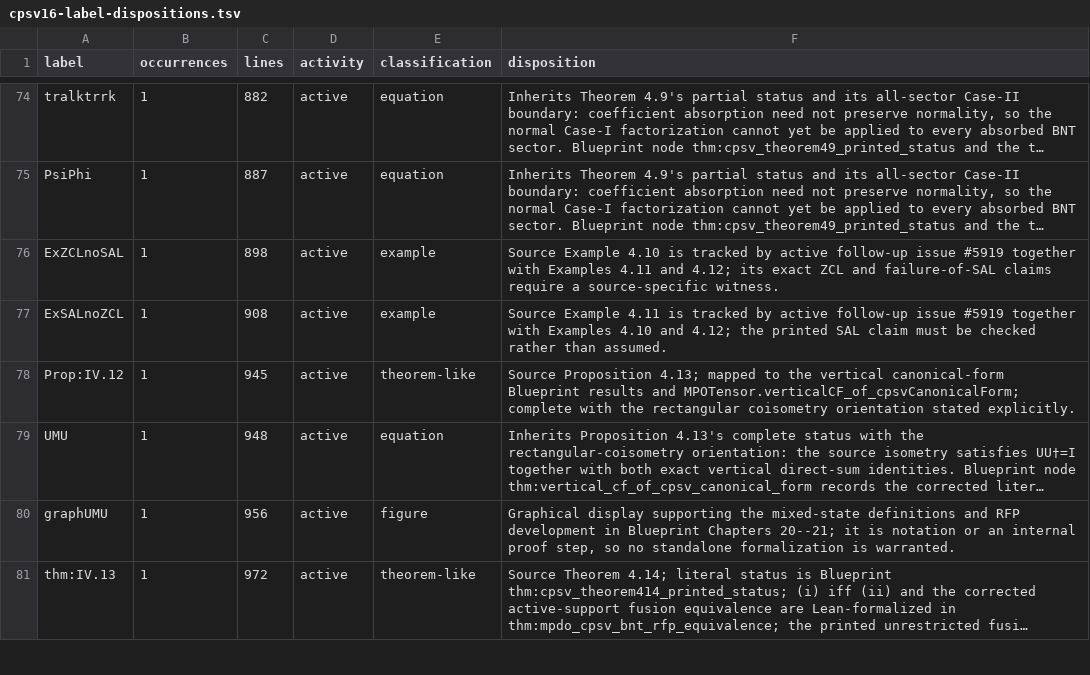
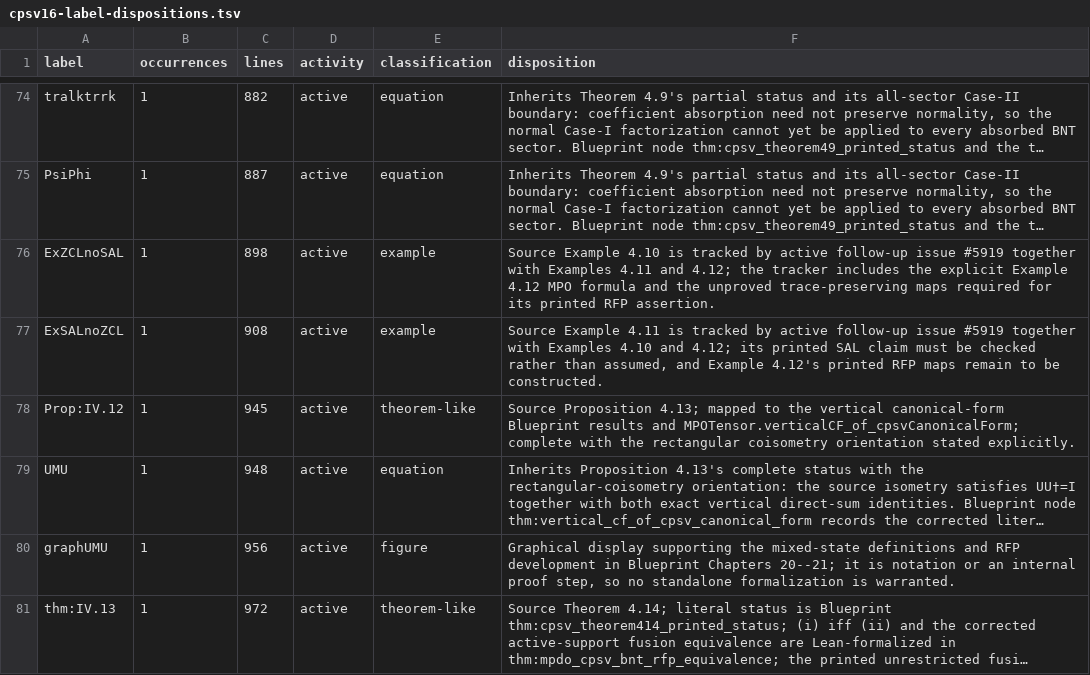
Before and after one commit to LionSR/TNLean, a TSV file: docs/audits/data/cpsv16-label-dispositions.tsv, drawn as a sheet; only a part is shown, gaps mark what is left out; long unchanged cells end in …; the diff names each change by its address in the sheet, - before the commit and + after, or states it on an @@ line.

Commit message:
docs(cpsv16): address label audit review

```diff
--- a/docs/audits/data/cpsv16-label-dispositions.tsv
+++ b/docs/audits/data/cpsv16-label-dispositions.tsv
-F76 (disposition): …and 4.12; its exact ZCL and failure-of-SAL claims require a source-specific witness.
+F76 (disposition): …and 4.12; the tracker includes the explicit Example 4.12 MPO formula and the unproved trace-preserving maps required for its printed RFP assertion.
-F77 (disposition): …and 4.12; the printed SAL claim must be checked rather than assumed.
+F77 (disposition): …and 4.12; its printed SAL claim must be checked rather than assumed, and Example 4.12's printed RFP maps remain to be constructed.
```
Also changed, not shown: 15 other files.
